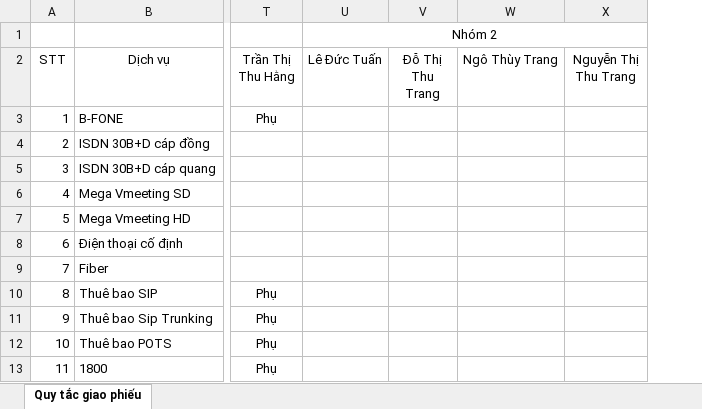
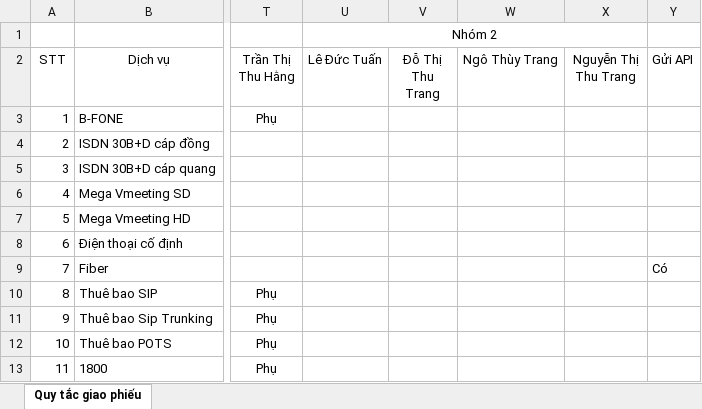
Before and after one commit to cuongtm88-blip/ATAS_Onebss_update, an Excel workbook: Giao phiếu.xlsx, sheet Quy tắc giao phiếu, drawn as a sheet; only a part is shown, gaps mark what is left out; values as stored, in another font and other column widths than the file's, no borders; the diff names each change by its address in the sheet, - before the commit and + after, or states it on an @@ line.

```diff
--- a/Giao phiếu.xlsx (sheet Quy tắc giao phiếu)
+++ b/Giao phiếu.xlsx (sheet Quy tắc giao phiếu)
+column Y (Gửi API), row 9: Có
```
Also changed, not shown: 11 other files.
